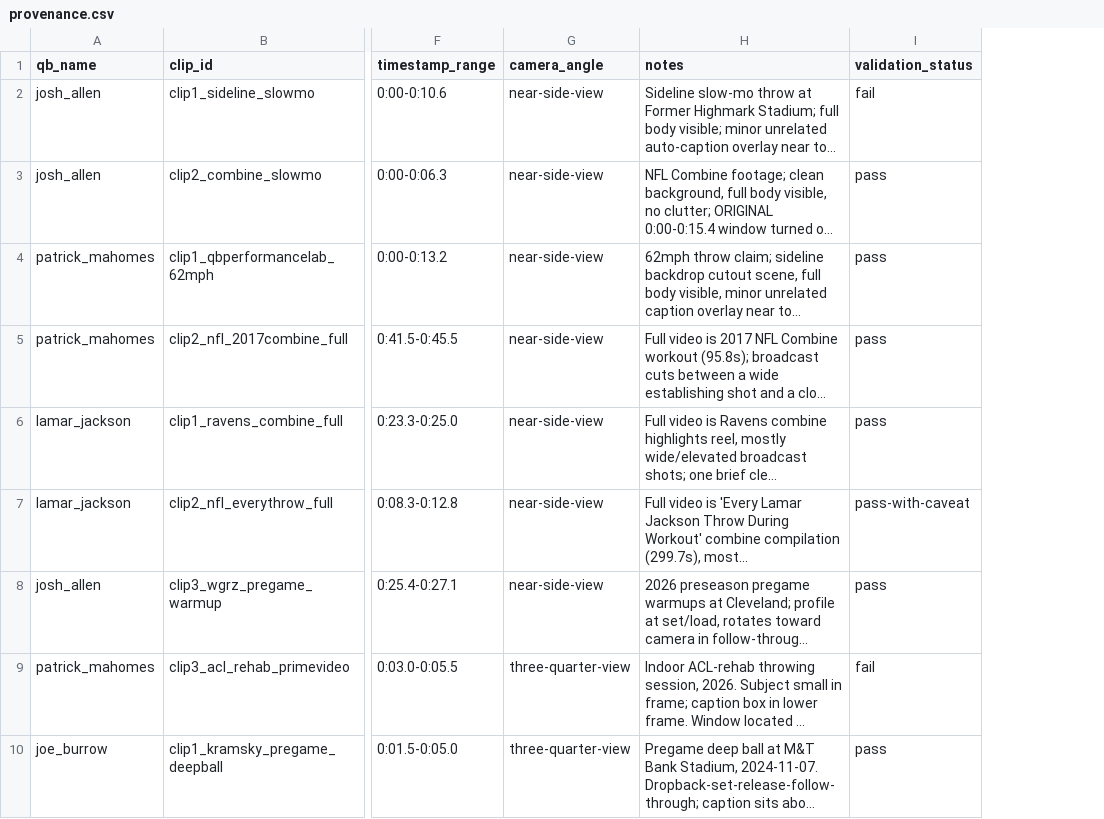
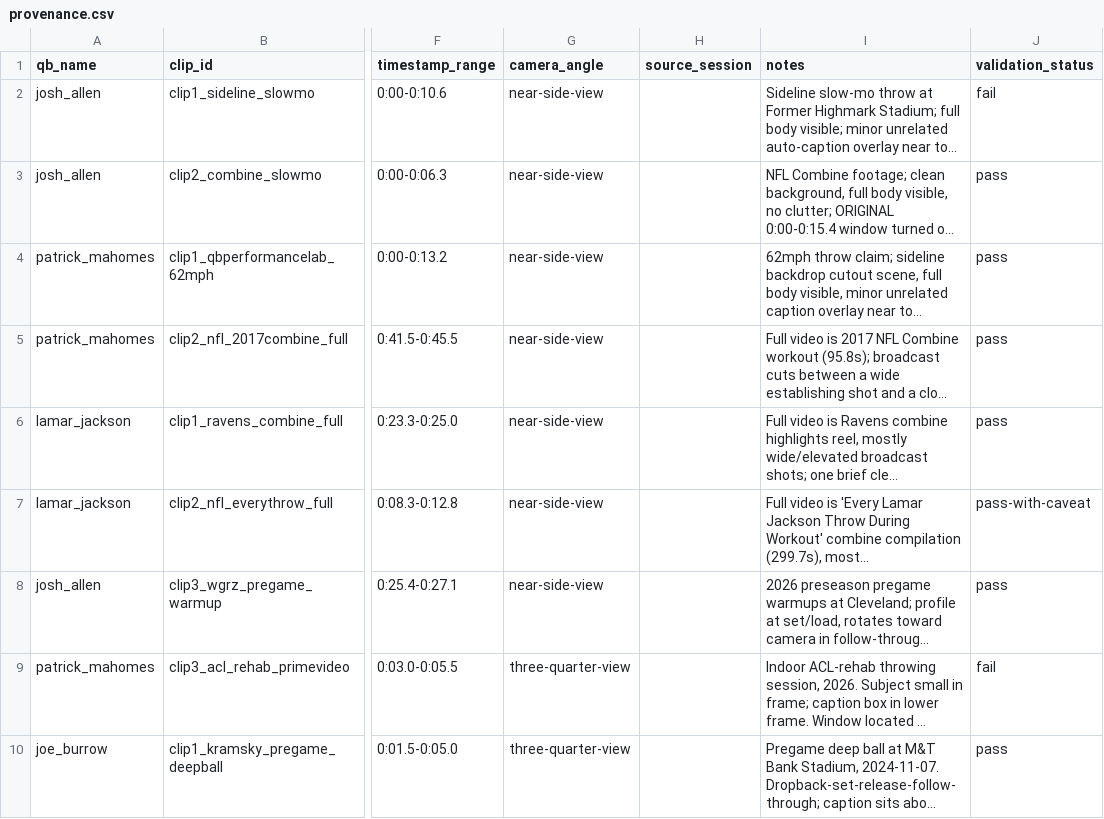
Before and after one commit to Sithranjan-Suresh/QB-Motion-Atlas, a CSV file: data/provenance.csv, drawn as a sheet; only a part is shown, gaps mark what is left out; long unchanged cells end in …; the diff names each change by its address in the sheet, - before the commit and + after, or states it on an @@ line.

```diff
--- a/data/provenance.csv
+++ b/data/provenance.csv
+column H (source_session), empty
```
Also changed, not shown: 4 other files.
